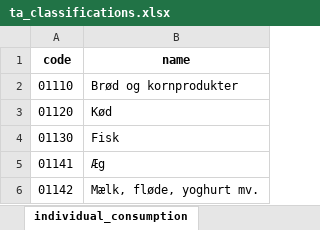
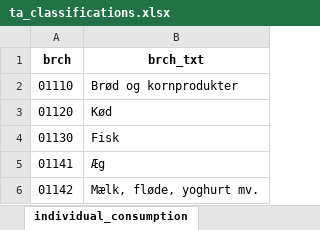
Before and after one commit to AsgerAndersen/sutlab, an Excel workbook: data/examples/metadata/ta_classifications.xlsx, sheet individual_consumption, drawn as a sheet; only a part is shown; values as stored, in another font and other column widths than the file's, no borders; removed rows and columns are numbered as before the commit, all else as after; the diff names each change by its address in the sheet, - before the commit and + after, or states it on an @@ line.

```diff
--- a/data/examples/metadata/ta_classifications.xlsx (sheet individual_consumption)
+++ b/data/examples/metadata/ta_classifications.xlsx (sheet individual_consumption)
-row 1: code | name
+row 1: brch | brch_txt
```
Also changed, not shown: sheet collective_consumption, sheet industries, sheet products, sheet transactions, data/examples/metadata/ta_columns.xlsx.
